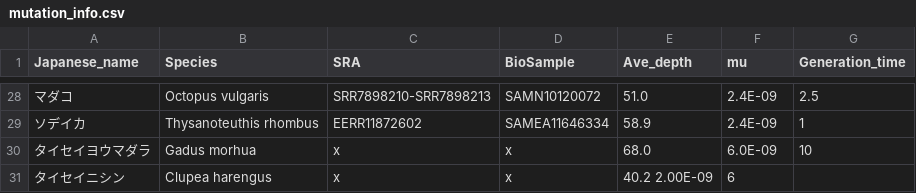
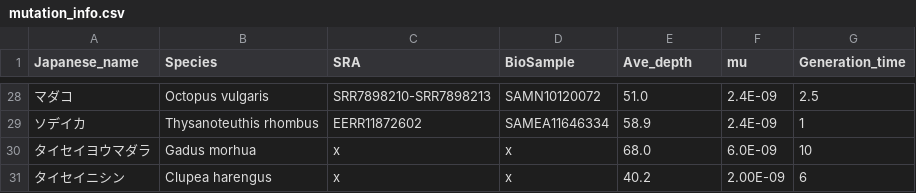
Before and after one commit to akihirao/FishGenBase, a CSV file: mutation_info.csv, drawn as a sheet; only a part is shown, gaps mark what is left out; the diff names each change by its address in the sheet, - before the commit and + after, or states it on an @@ line.

Commit message:
update

```diff
--- a/mutation_info.csv
+++ b/mutation_info.csv
-E31 (Ave_depth): 40.2 2.00E-09
+E31 (Ave_depth): 40.2
-F31 (mu): 6
+F31 (mu): 2.00E-09
-G31 (Generation_time): (empty)
+G31 (Generation_time): 6
```
